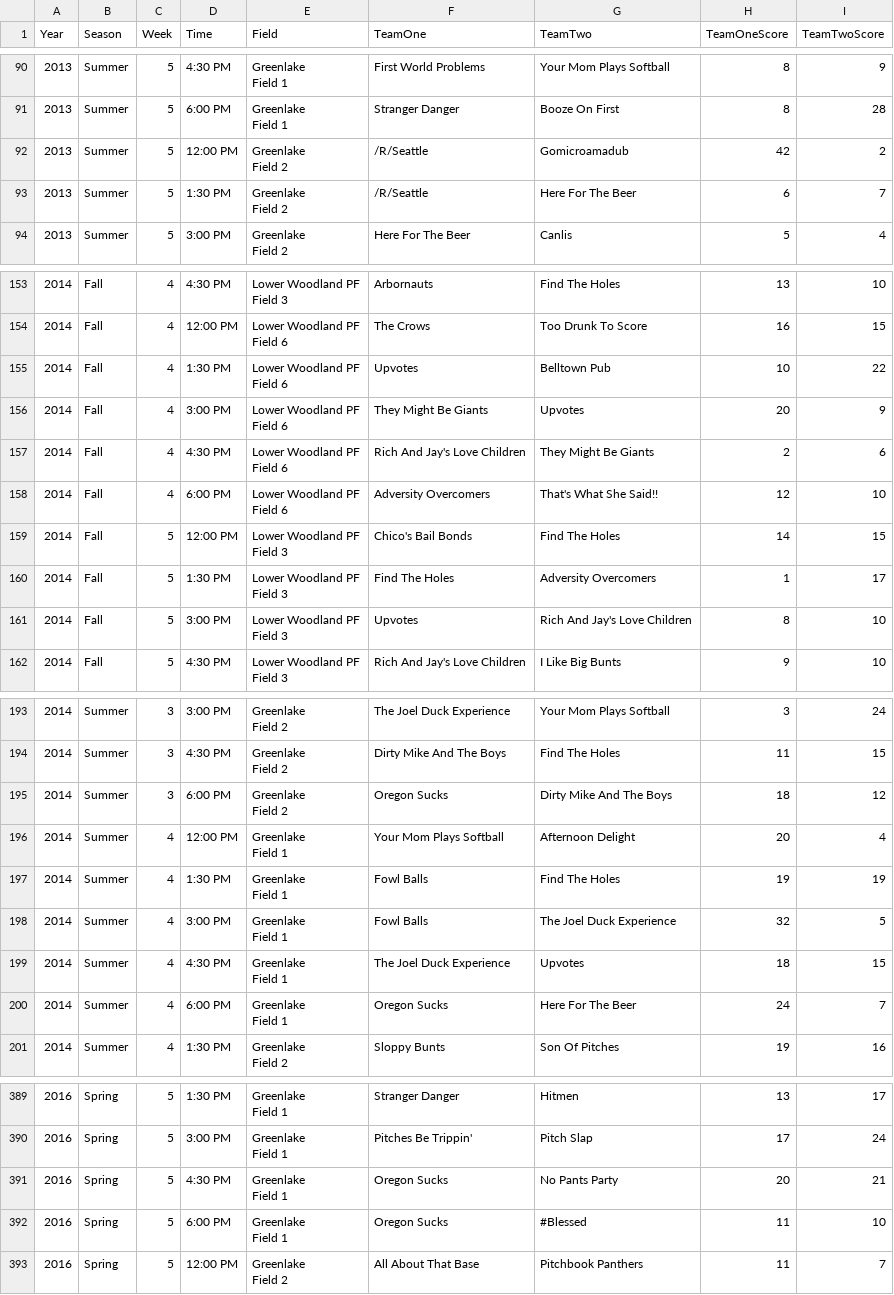
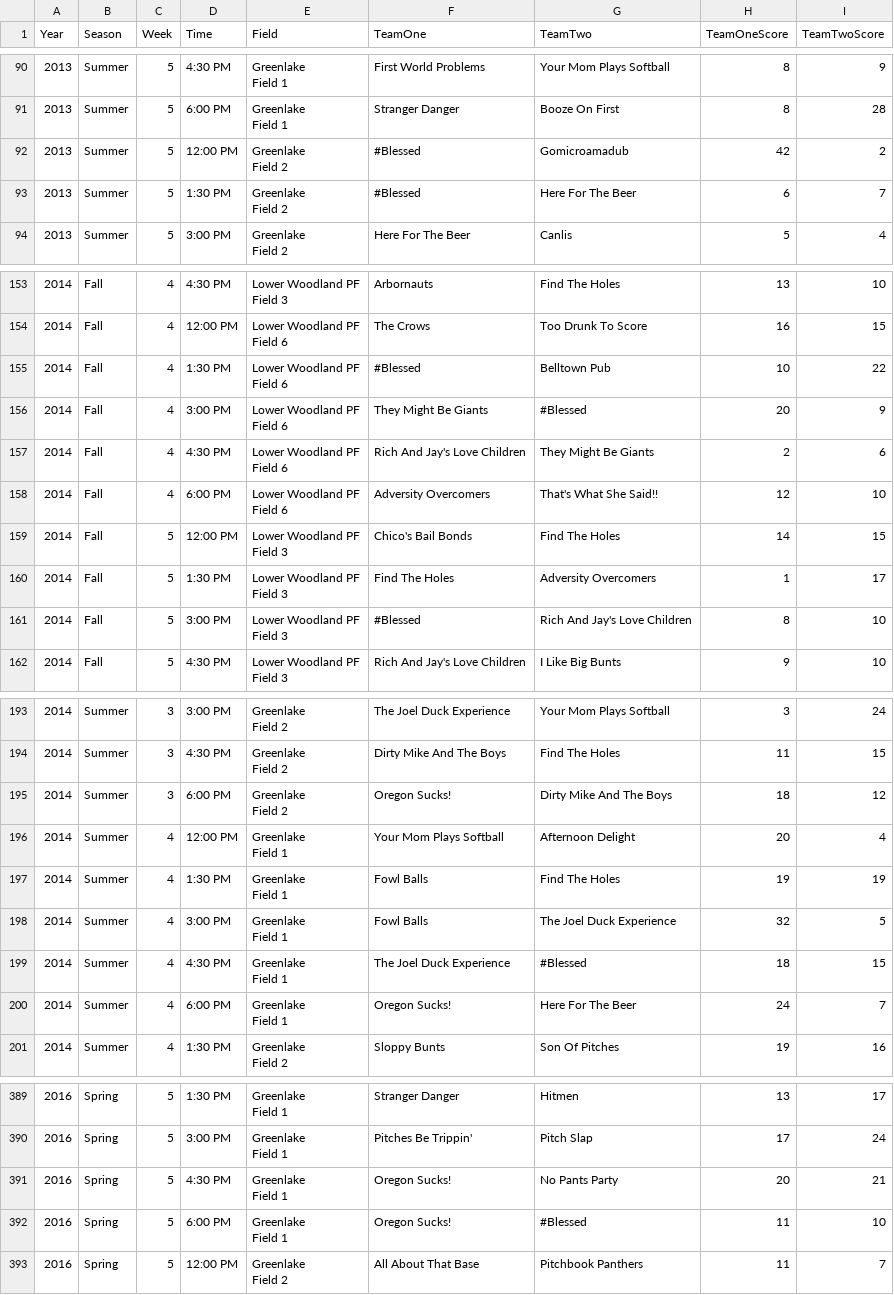
Before and after one commit to seaaan/softball, a CSV file: data/game-data.csv, drawn as a sheet; only a part is shown, gaps mark what is left out; the diff covers the shown part only.

Commit message:
Combine teams with name changes.

```diff
--- a/data/game-data.csv
+++ b/data/game-data.csv
@@ -181,6 +181,6 @@
 					Field 1","Stranger Danger","Booze On First","8","28"
-"2013","Summer",5,"12:00 PM"," Greenlake
-					Field 2","/R/Seattle","Gomicroamadub","42","2"
-"2013","Summer",5,"1:30 PM"," Greenlake
-					Field 2","/R/Seattle","Here For The Beer","6","7"
+"2013","Summer",5,"12:00 PM"," Greenlake
+					Field 2","#Blessed","Gomicroamadub","42","2"
+"2013","Summer",5,"1:30 PM"," Greenlake
+					Field 2","#Blessed","Here For The Beer","6","7"
 "2013","Summer",5,"3:00 PM"," Greenlake
@@ -307,6 +307,6 @@
 					Field 6","The Crows","Too Drunk To Score","16","15"
-"2014","Fall",4,"1:30 PM"," Lower Woodland PF
-					Field 6","Upvotes","Belltown Pub","10","22"
-"2014","Fall",4,"3:00 PM"," Lower Woodland PF
-					Field 6","They Might Be Giants","Upvotes","20","9"
+"2014","Fall",4,"1:30 PM"," Lower Woodland PF
+					Field 6","#Blessed","Belltown Pub","10","22"
+"2014","Fall",4,"3:00 PM"," Lower Woodland PF
+					Field 6","They Might Be Giants","#Blessed","20","9"
 "2014","Fall",4,"4:30 PM"," Lower Woodland PF
@@ -319,4 +319,4 @@
 					Field 3","Find The Holes","Adversity Overcomers","1","17"
-"2014","Fall",5,"3:00 PM"," Lower Woodland PF
-					Field 3","Upvotes","Rich And Jay's Love Children","8","10"
+"2014","Fall",5,"3:00 PM"," Lower Woodland PF
+					Field 3","#Blessed","Rich And Jay's Love Children","8","10"
 "2014","Fall",5,"4:30 PM"," Lower Woodland PF
@@ -387,4 +387,4 @@
 					Field 2","Dirty Mike And The Boys","Find The Holes","11","15"
-"2014","Summer",3,"6:00 PM"," Greenlake
-					Field 2","Oregon Sucks","Dirty Mike And The Boys","18","12"
+"2014","Summer",3,"6:00 PM"," Greenlake
+					Field 2","Oregon Sucks!","Dirty Mike And The Boys","18","12"
 "2014","Summer",4,"12:00 PM"," Greenlake
@@ -395,6 +395,6 @@
 					Field 1","Fowl Balls","The Joel Duck Experience","32","5"
-"2014","Summer",4,"4:30 PM"," Greenlake
-					Field 1","The Joel Duck Experience","Upvotes","18","15"
-"2014","Summer",4,"6:00 PM"," Greenlake
-					Field 1","Oregon Sucks","Here For The Beer","24","7"
+"2014","Summer",4,"4:30 PM"," Greenlake
+					Field 1","The Joel Duck Experience","#Blessed","18","15"
+"2014","Summer",4,"6:00 PM"," Greenlake
+					Field 1","Oregon Sucks!","Here For The Beer","24","7"
 "2014","Summer",4,"1:30 PM"," Greenlake
@@ -779,6 +779,6 @@
 					Field 1","Pitches Be Trippin'","Pitch Slap","17","24"
-"2016","Spring",5,"4:30 PM"," Greenlake
-					Field 1","Oregon Sucks","No Pants Party","20","21"
-"2016","Spring",5,"6:00 PM"," Greenlake
-					Field 1","Oregon Sucks","#Blessed","11","10"
+"2016","Spring",5,"4:30 PM"," Greenlake
+					Field 1","Oregon Sucks!","No Pants Party","20","21"
+"2016","Spring",5,"6:00 PM"," Greenlake
+					Field 1","Oregon Sucks!","#Blessed","11","10"
 "2016","Spring",5,"12:00 PM"," Greenlake
```
Also changed, not shown: 46 edited cells elsewhere in this file, 1 other file.
